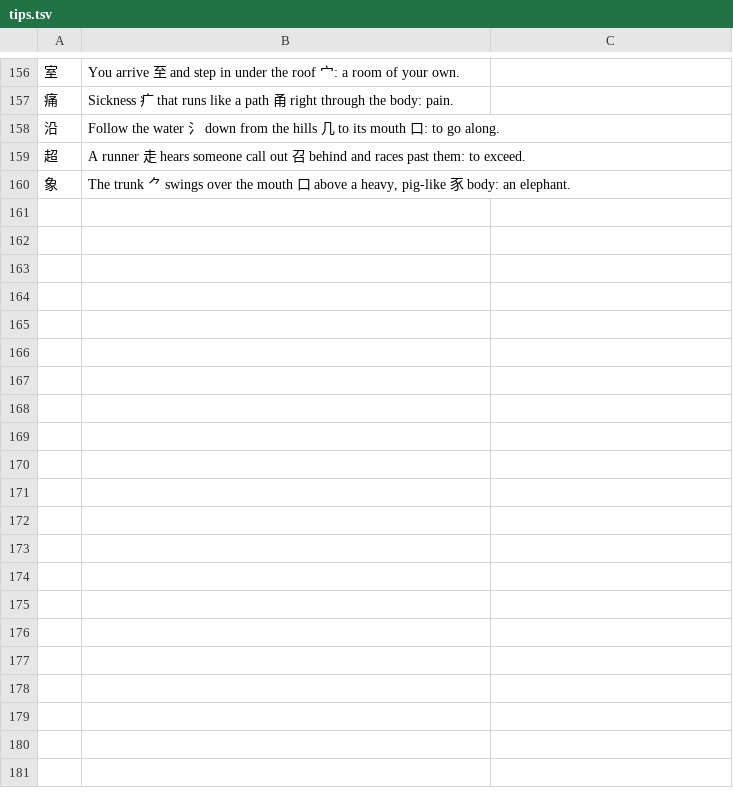
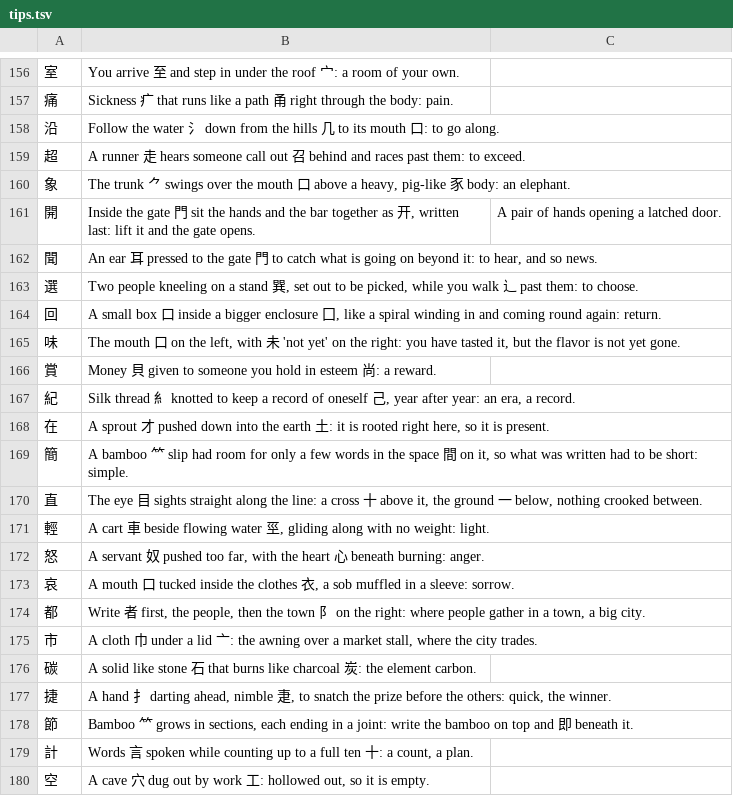
Before and after one commit to BunnyApocalypse/yutu-chinese, a TSV file: data/character-tips/tips.tsv, drawn as a sheet; only a part is shown, gaps mark what is left out; the diff covers the shown part only; the diff names each change by its address in the sheet, - before the commit and + after, or states it on an @@ line.

```diff
--- a/data/character-tips/tips.tsv
+++ b/data/character-tips/tips.tsv
+row 161: 開 | Inside the gate 門 sit the hands and the bar together as 开, written last: lift it and the gate opens. | A pair of hands opening a latched door.
+row 162: 聞 | An ear 耳 pressed to the gate 門 to catch what is going on beyond it: to hear, and so news.
+row 163: 選 | Two people kneeling on a stand 巽, set out to be picked, while you walk 辶 past them: to choose.
+row 164: 回 | A small box 口 inside a bigger enclosure 囗, like a spiral winding in and coming round again: return.
+row 165: 味 | The mouth 口 on the left, with 未 'not yet' on the right: you have tasted it, but the flavor is not yet gone.
+row 166: 賞 | Money 貝 given to someone you hold in esteem 尚: a reward.
+row 167: 紀 | Silk thread 糹 knotted to keep a record of oneself 己, year after year: an era, a record.
+row 168: 在 | A sprout 才 pushed down into the earth 土: it is rooted right here, so it is present.
+row 169: 簡 | A bamboo ⺮ slip had room for only a few words in the space 間 on it, so what was written had to be short: simple.
+row 170: 直 | The eye 目 sights straight along the line: a cross 十 above it, the ground 一 below, nothing crooked between.
+row 171: 輕 | A cart 車 beside flowing water 巠, gliding along with no weight: light.
+row 172: 怒 | A servant 奴 pushed too far, with the heart 心 beneath burning: anger.
+row 173: 哀 | A mouth 口 tucked inside the clothes 衣, a sob muffled in a sleeve: sorrow.
+row 174: 都 | Write 者 first, the people, then the town 阝 on the right: where people gather in a town, a big city.
+row 175: 市 | A cloth 巾 under a lid 亠: the awning over a market stall, where the city trades.
+row 176: 碳 | A solid like stone 石 that burns like charcoal 炭: the element carbon.
+row 177: 捷 | A hand 扌 darting ahead, nimble 疌, to snatch the prize before the others: quick, the winner.
+row 178: 節 | Bamboo ⺮ grows in sections, each ending in a joint: write the bamboo on top and 即 beneath it.
+row 179: 計 | Words 言 spoken while counting up to a full ten 十: a count, a plan.
+row 180: 空 | A cave 穴 dug out by work 工: hollowed out, so it is empty.
```
Also changed, not shown: 35 added rows elsewhere in this file, data/notes/hsk-3.0-6.tsv, data/notes/hsk-3.0-7-9.tsv, 6 other files.
